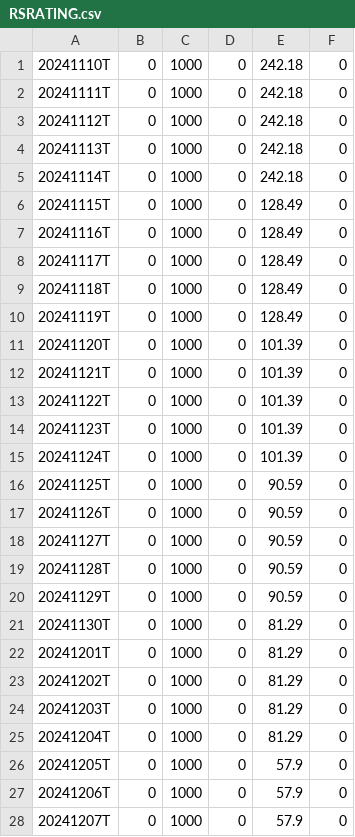
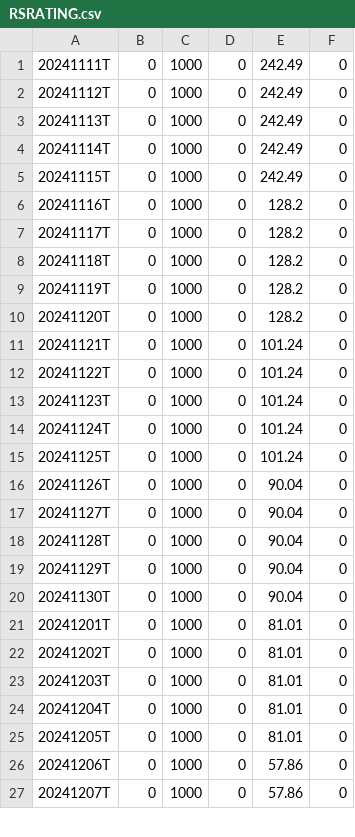
Before and after one commit to dpatelj88/rs-log, a CSV file: output/RSRATING.csv, drawn as a sheet; only a part is shown; the diff covers the shown part only.

```diff
--- a/output/RSRATING.csv
+++ b/output/RSRATING.csv
@@ -1,28 +1,27 @@
-20241110T,0,1000,0,242.18,0
-20241111T,0,1000,0,242.18,0
-20241112T,0,1000,0,242.18,0
-20241113T,0,1000,0,242.18,0
-20241114T,0,1000,0,242.18,0
-20241115T,0,1000,0,128.49,0
-20241116T,0,1000,0,128.49,0
-20241117T,0,1000,0,128.49,0
-20241118T,0,1000,0,128.49,0
-20241119T,0,1000,0,128.49,0
-20241120T,0,1000,0,101.39,0
-20241121T,0,1000,0,101.39,0
-20241122T,0,1000,0,101.39,0
-20241123T,0,1000,0,101.39,0
-20241124T,0,1000,0,101.39,0
-20241125T,0,1000,0,90.59,0
-20241126T,0,1000,0,90.59,0
-20241127T,0,1000,0,90.59,0
-20241128T,0,1000,0,90.59,0
-20241129T,0,1000,0,90.59,0
-20241130T,0,1000,0,81.29,0
-20241201T,0,1000,0,81.29,0
-20241202T,0,1000,0,81.29,0
-20241203T,0,1000,0,81.29,0
-20241204T,0,1000,0,81.29,0
-20241205T,0,1000,0,57.9,0
-20241206T,0,1000,0,57.9,0
-20241207T,0,1000,0,57.9,0
+20241111T,0,1000,0,242.49,0
+20241112T,0,1000,0,242.49,0
+20241113T,0,1000,0,242.49,0
+20241114T,0,1000,0,242.49,0
+20241115T,0,1000,0,242.49,0
+20241116T,0,1000,0,128.2,0
+20241117T,0,1000,0,128.2,0
+20241118T,0,1000,0,128.2,0
+20241119T,0,1000,0,128.2,0
+20241120T,0,1000,0,128.2,0
+20241121T,0,1000,0,101.24,0
+20241122T,0,1000,0,101.24,0
+20241123T,0,1000,0,101.24,0
+20241124T,0,1000,0,101.24,0
+20241125T,0,1000,0,101.24,0
+20241126T,0,1000,0,90.04,0
+20241127T,0,1000,0,90.04,0
+20241128T,0,1000,0,90.04,0
+20241129T,0,1000,0,90.04,0
+20241130T,0,1000,0,90.04,0
+20241201T,0,1000,0,81.01,0
+20241202T,0,1000,0,81.01,0
+20241203T,0,1000,0,81.01,0
+20241204T,0,1000,0,81.01,0
+20241205T,0,1000,0,81.01,0
+20241206T,0,1000,0,57.86,0
+20241207T,0,1000,0,57.86,0
```
Also changed, not shown: 1 added row and 3 edited cells elsewhere in this file, output/rs_industries.csv, output/rs_stocks.csv.
